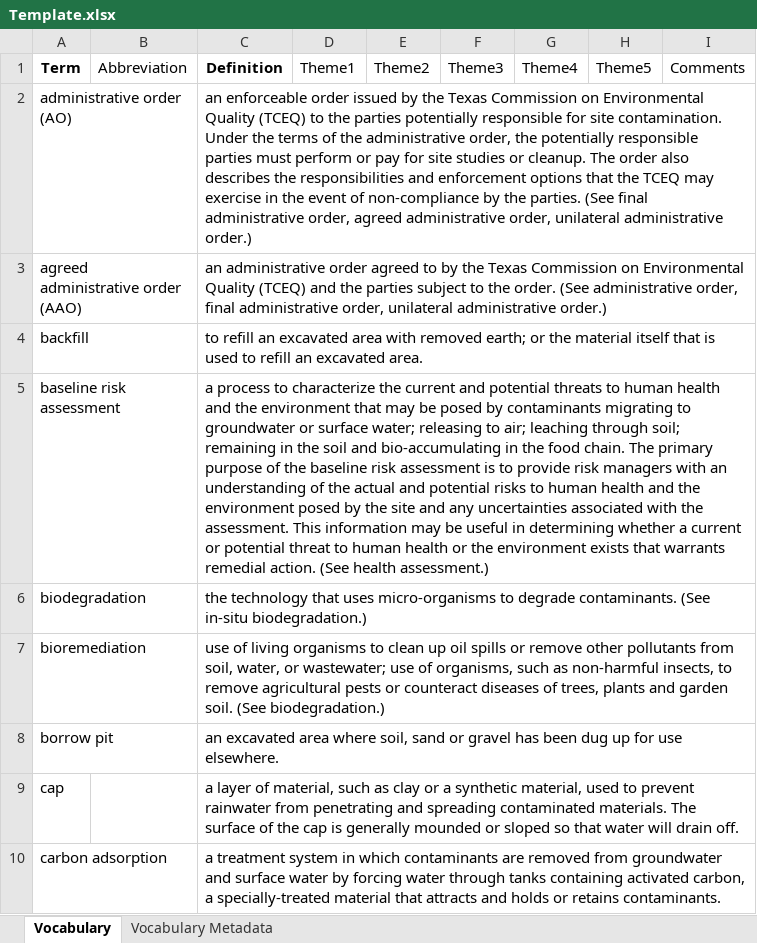
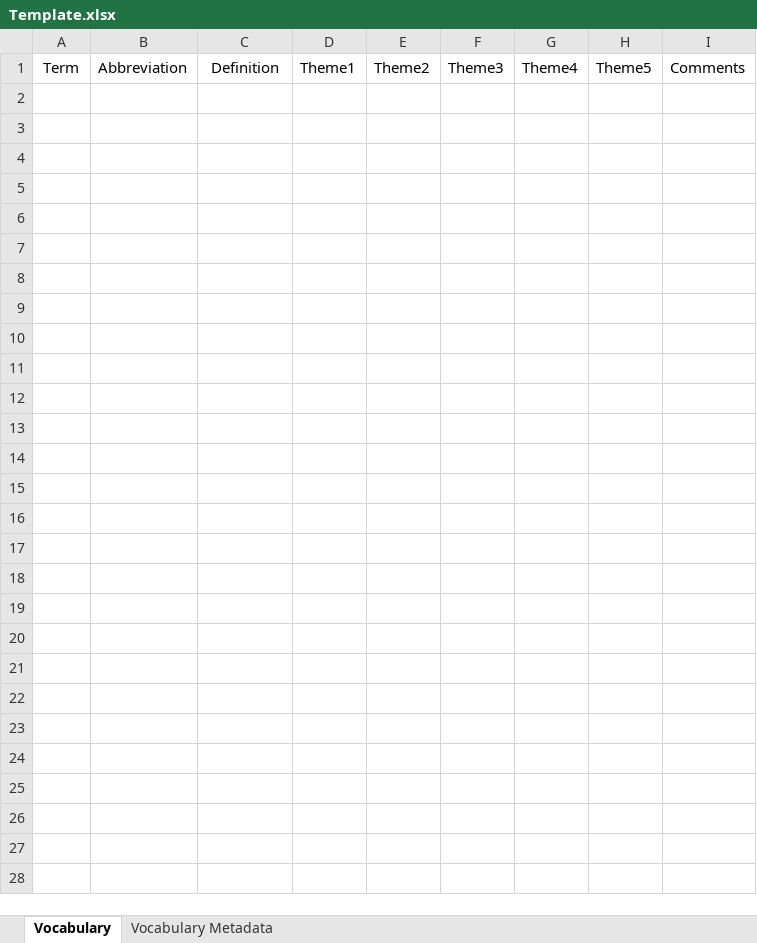
Before and after one commit to internetofwater/Glossary, an Excel workbook: Template.xlsx, sheet Vocabulary, drawn as a sheet; only a part is shown; values as stored, in another font and other column widths than the file's, no borders; the diff covers the shown part only; the diff names each change by its address in the sheet, - before the commit and + after, or states it on an @@ line.

Commit message:
SD: finished classifing SD DENR terms

```diff
--- a/Template.xlsx (sheet Vocabulary)
+++ b/Template.xlsx (sheet Vocabulary)
-A1 bold: on
+A1 bold: off
-C1 bold: on
+C1 bold: off
-row 2: administrative order (AO) |  | an enforceable order issued by the Texas Commission on Environmental Quality (TCEQ) to the parties potentially responsible for site contamination. Under the terms of the administrative order, the potentially responsible parties must perform or pay for site studies or cleanup. The order also describes the responsibilities and enforcement options that the TCEQ may exercise in the event of non-compliance by the parties. (See final administrative order, agreed administrative order, unilateral administrative order.)
-row 3: agreed administrative order (AAO) |  | an administrative order agreed to by the Texas Commission on Environmental Quality (TCEQ) and the parties subject to the order. (See administrative order, final administrative order, unilateral administrative order.)
-row 4: backfill |  | to refill an excavated area with removed earth; or the material itself that is used to refill an excavated area.
-row 5: baseline risk assessment |  | a process to characterize the current and potential threats to human health and the environment that may be posed by contaminants migrating to groundwater or surface water; releasing to air; leaching through soil; remaining in the soil and bio-accumulating in the food chain. The primary purpose of the baseline risk assessment is to provide risk managers with an understanding of the actual and potential risks to human health and the environment posed by the site and any uncertainties associated with the assessment. This information may be useful in determining whether a current or potential threat to human health or the environment exists that warrants remedial action. (See health assessment.)
-row 6: biodegradation |  | the technology that uses micro-organisms to degrade contaminants. (See in-situ biodegradation.)
-row 7: bioremediation |  | use of living organisms to clean up oil spills or remove other pollutants from soil, water, or wastewater; use of organisms, such as non-harmful insects, to remove agricultural pests or counteract diseases of trees, plants and garden soil. (See biodegradation.)
-row 8: borrow pit |  | an excavated area where soil, sand or gravel has been dug up for use elsewhere.
-row 9: cap |  | a layer of material, such as clay or a synthetic material, used to prevent rainwater from penetrating and spreading contaminated materials. The surface of the cap is generally mounded or sloped so that water will drain off.
-row 10: carbon adsorption |  | a treatment system in which contaminants are removed from groundwater and surface water by forcing water through tanks containing activated carbon, a specially-treated material that attracts and holds or retains contaminants.
```
Also changed, not shown: 130 removed rows elsewhere in this sheet, Vocabularies/SD/sd-denr-d.xlsx, 1 other file.
